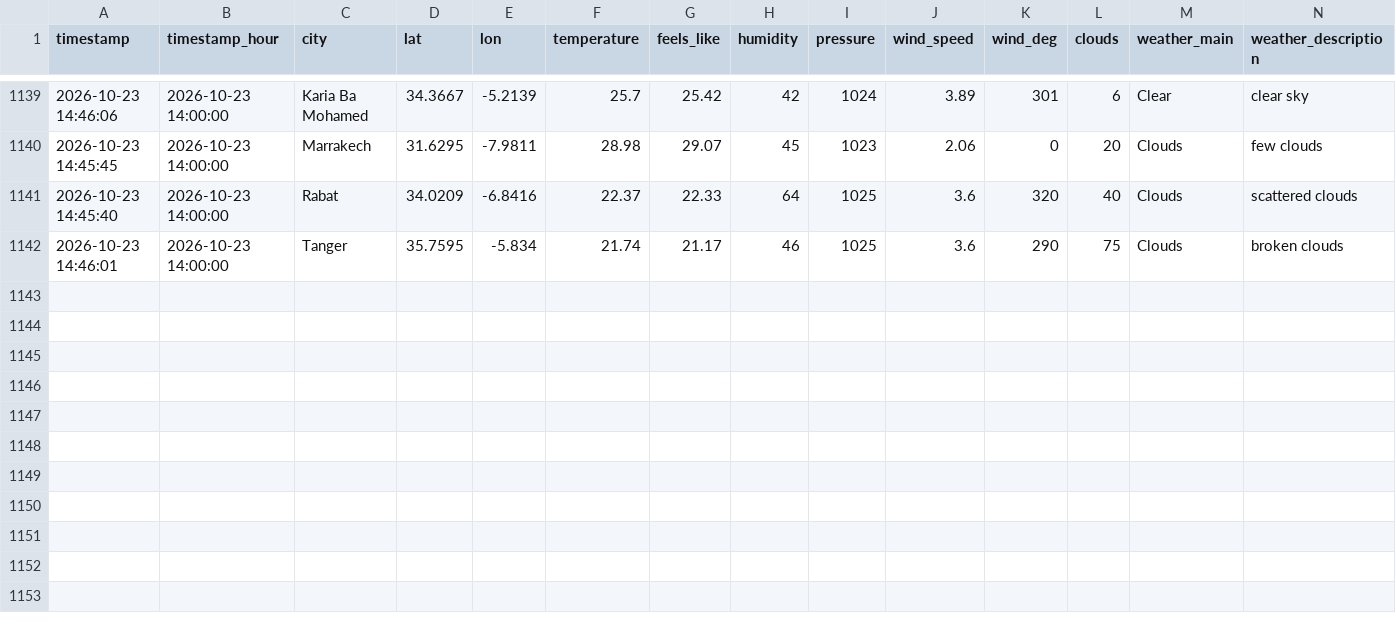
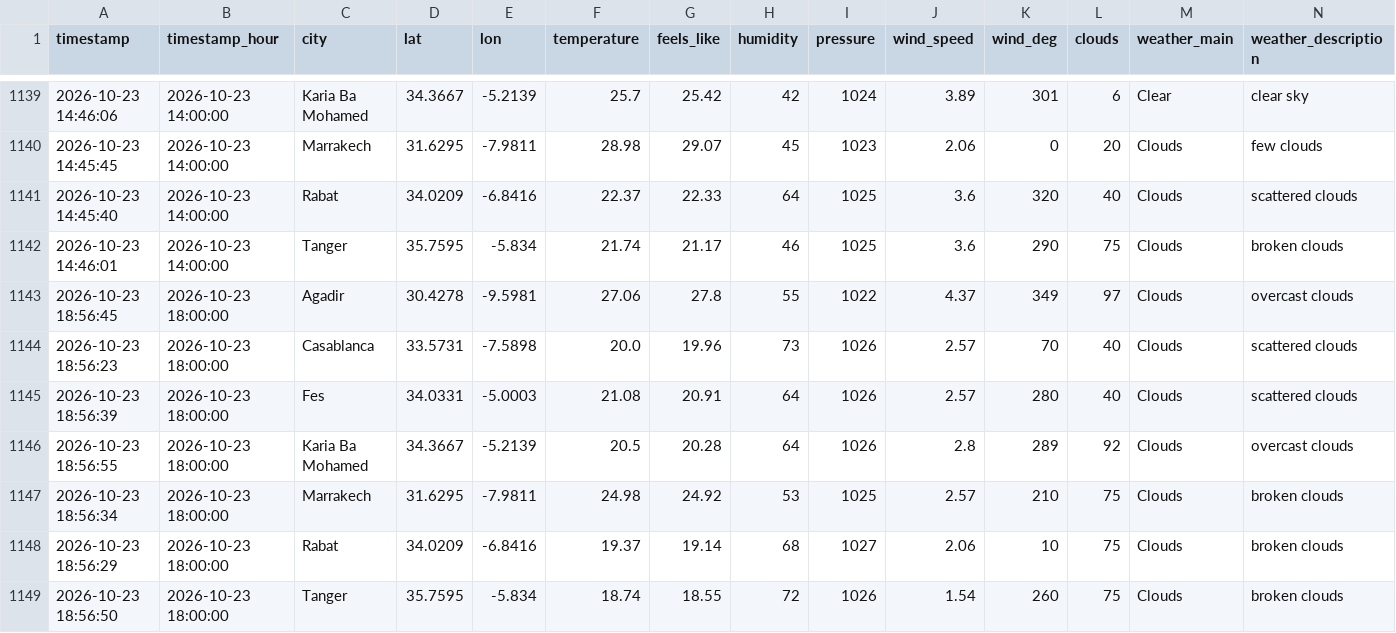
Before and after one commit to Bilal51002/air-quality-prediction-morocco, a CSV file: data/raw/morocco_air_quality_data.csv, drawn as a sheet; only a part is shown, gaps mark what is left out; rows hold the shown columns only; the diff names each change by its address in the sheet, - before the commit and + after, or states it on an @@ line.

```diff
--- a/data/raw/morocco_air_quality_data.csv
+++ b/data/raw/morocco_air_quality_data.csv
+row 1143: 2026-10-23 18:56:45 | 2026-10-23 18:00:00 | Agadir | 30.4278 | -9.5981 | 27.06 | 27.8 | 55 | 1022 | 4.37 | 349 | 97 | Clouds | overcast clouds
+row 1144: 2026-10-23 18:56:23 | 2026-10-23 18:00:00 | Casablanca | 33.5731 | -7.5898 | 20.0 | 19.96 | 73 | 1026 | 2.57 | 70 | 40 | Clouds | scattered clouds
+row 1145: 2026-10-23 18:56:39 | 2026-10-23 18:00:00 | Fes | 34.0331 | -5.0003 | 21.08 | 20.91 | 64 | 1026 | 2.57 | 280 | 40 | Clouds | scattered clouds
+row 1146: 2026-10-23 18:56:55 | 2026-10-23 18:00:00 | Karia Ba Mohamed | 34.3667 | -5.2139 | 20.5 | 20.28 | 64 | 1026 | 2.8 | 289 | 92 | Clouds | overcast clouds
+row 1147: 2026-10-23 18:56:34 | 2026-10-23 18:00:00 | Marrakech | 31.6295 | -7.9811 | 24.98 | 24.92 | 53 | 1025 | 2.57 | 210 | 75 | Clouds | broken clouds
+row 1148: 2026-10-23 18:56:29 | 2026-10-23 18:00:00 | Rabat | 34.0209 | -6.8416 | 19.37 | 19.14 | 68 | 1027 | 2.06 | 10 | 75 | Clouds | broken clouds
+row 1149: 2026-10-23 18:56:50 | 2026-10-23 18:00:00 | Tanger | 35.7595 | -5.834 | 18.74 | 18.55 | 72 | 1026 | 1.54 | 260 | 75 | Clouds | broken clouds
```
